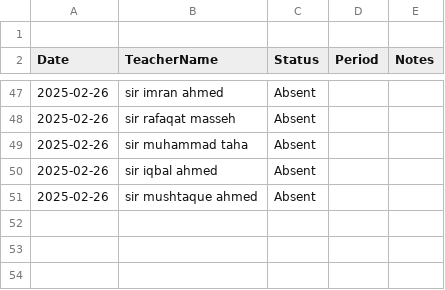
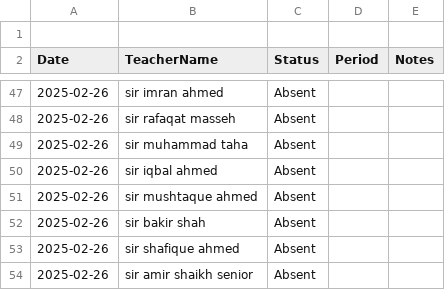
Before and after one commit to BlackDevilOC/Substitue-Managment-, a CSV file: data/teacher_attendance.csv, drawn as a sheet; only a part is shown, gaps mark what is left out.

Commit message:
User checkpoint: Add attendance records for additional teachers.

```diff
--- a/data/teacher_attendance.csv
+++ b/data/teacher_attendance.csv
@@ -51 +51,4 @@ Date,TeacherName,Status,Period,Notes
 2025-02-26,sir mushtaque ahmed,Absent,,
+2025-02-26,sir bakir shah,Absent,,
+2025-02-26,sir shafique ahmed,Absent,,
+2025-02-26,sir amir shaikh senior,Absent,,
```
